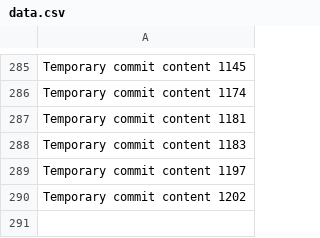
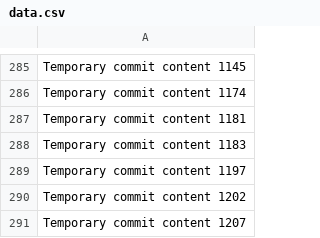
Before and after one commit to anotherepo/valley, a CSV file: edt/data.csv, drawn as a sheet; only a part is shown, gaps mark what is left out.

```diff
--- a/edt/data.csv
+++ b/edt/data.csv
@@ -290 +290,2 @@ Temporary commit content 1197
 Temporary commit content 1202
+Temporary commit content 1207
```
